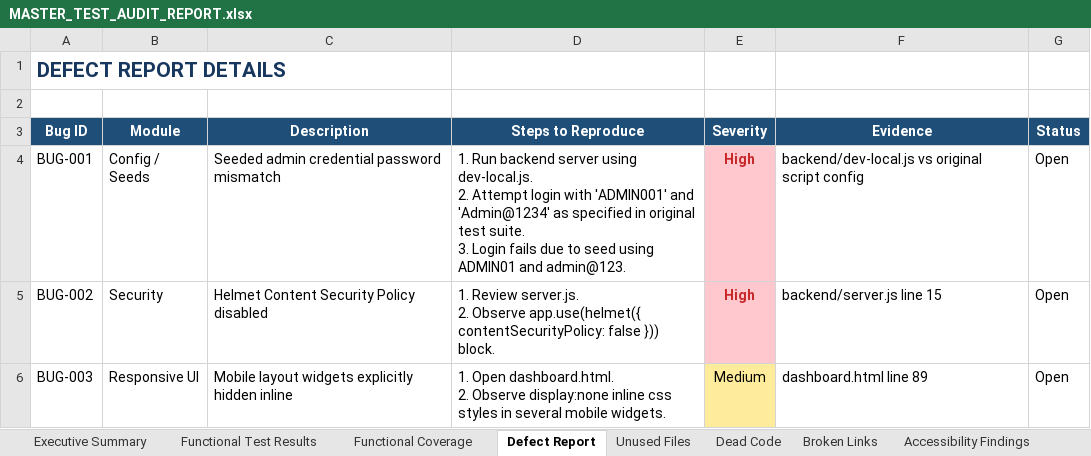
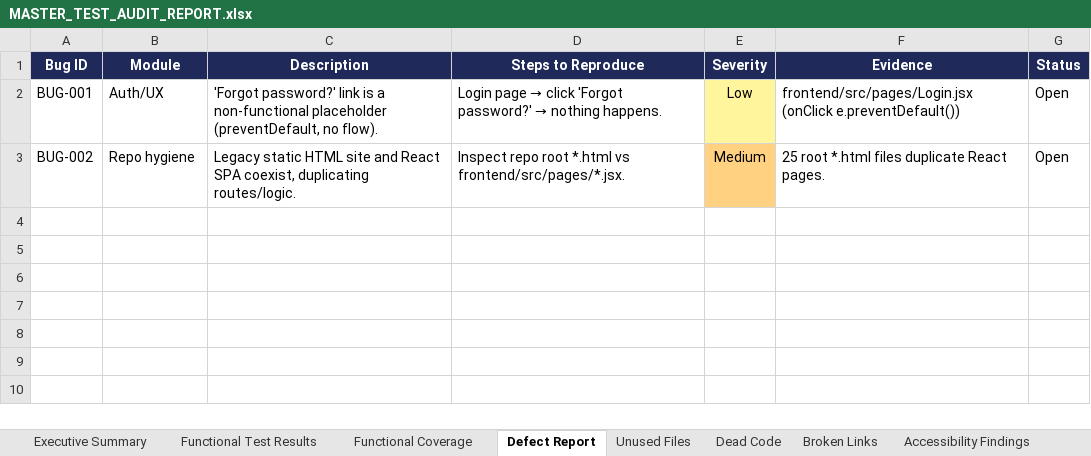
Before and after one commit to SNEKA2107/college-helpdesk-chatbot, an Excel workbook: selenium_model/MASTER_TEST_AUDIT_REPORT.xlsx, sheet Defect Report, drawn as a sheet; values as stored, in another font and other column widths than the file's, no borders; removed rows and columns are numbered as before the commit, all else as after; ↵ is a line break in a cell; the diff names each change by its address in the sheet, - before the commit and + after, or states it on an @@ line.

```diff
--- a/selenium_model/MASTER_TEST_AUDIT_REPORT.xlsx (sheet Defect Report)
+++ b/selenium_model/MASTER_TEST_AUDIT_REPORT.xlsx (sheet Defect Report)
-row 1: DEFECT REPORT DETAILS
-row 2: (empty)
-A1:G1 fill: #1F4E79
+A1:G1 fill: #1F2A5A
-B2 (Module): Config / Seeds
+B2 (Module): Auth/UX
-C2 (Description): Seeded admin credential password mismatch
+C2 (Description): 'Forgot password?' link is a non-functional placeholder (preventDefault, no flow).
@@ D2 (Steps to Reproduce): 1. Run backend server using dev-local.js. ↵ 2. Attempt login with 'ADMIN001' and 'Admin@1234' as specified in original test suite. ↵ 3. Login fails due to seed using ADMIN01 and admin@123. → Login page → click 'Forgot password?' → nothing happens. @@
-E2 (Severity): High
+E2 (Severity): Low
-E2 fill: #FFC7CE
+E2 fill: #FFF59D
@@ E2:E3 bold: on → off, text colour: #C62828 → black @@
-F2 (Evidence): backend/dev-local.js vs original script config
+F2 (Evidence): frontend/src/pages/Login.jsx (onClick e.preventDefault())
-B3 (Module): Security
+B3 (Module): Repo hygiene
-C3 (Description): Helmet Content Security Policy disabled
+C3 (Description): Legacy static HTML site and React SPA coexist, duplicating routes/logic.
-D3 (Steps to Reproduce): 1. Review server.js. ↵ 2. Observe app.use(helmet({ contentSecurityPolicy: false })) block.
+D3 (Steps to Reproduce): Inspect repo root *.html vs frontend/src/pages/*.jsx.
-E3 (Severity): High
+E3 (Severity): Medium
-E3 fill: #FFC7CE
+E3 fill: #FFD180
-F3 (Evidence): backend/server.js line 15
+F3 (Evidence): 25 root *.html files duplicate React pages.
-row 6: BUG-003 | Responsive UI | Mobile layout widgets explicitly hidden inline | 1. Open dashboard.html. ↵ 2. Observe display:none inline css styles in several mobile widgets. | Medium | dashboard.html line 89 | Open
```
Also changed, not shown: sheet Functional Test Results, sheet API Validation Results, sheet Unused Files, sheet Functional Coverage, sheet Accessibility Findings, sheet Performance Observations, 8 more sheets, other sheet tabs, 50 other files.
